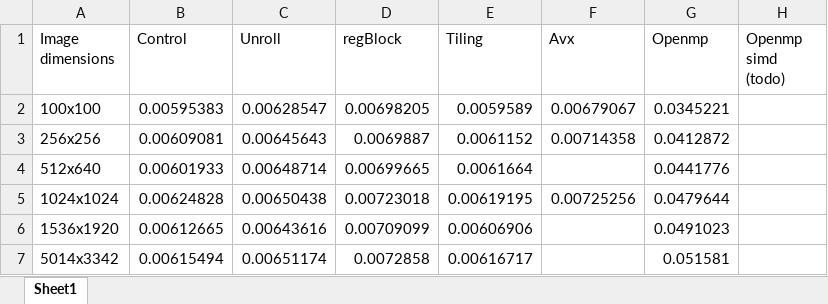
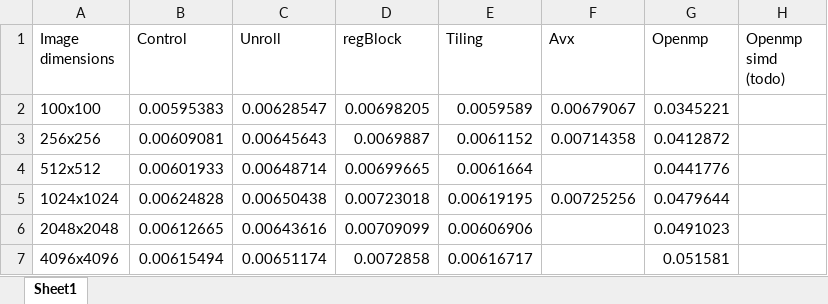
Before and after one commit to RobertBlakeney/Optimisation-of-convolution-loops-in-a-Sobel-Routine, an Excel workbook: Data/CPU/CPU data collection.xlsx, sheet Sheet1, drawn as a sheet; values as stored, in another font and other column widths than the file's, no borders; charts and pictures not drawn; the diff names each change by its address in the sheet, - before the commit and + after, or states it on an @@ line.

Commit message:
Changed some input images to have more favourable dimensions

```diff
--- a/Data/CPU/CPU data collection.xlsx (sheet Sheet1)
+++ b/Data/CPU/CPU data collection.xlsx (sheet Sheet1)
-A4 (Image dimensions): 512x640
+A4 (Image dimensions): 512x512
-A6 (Image dimensions): 1536x1920
+A6 (Image dimensions): 2048x2048
-A7 (Image dimensions): 5014x3342
+A7 (Image dimensions): 4096x4096
```
Also changed, not shown: charts or pictures, 19 other files.
